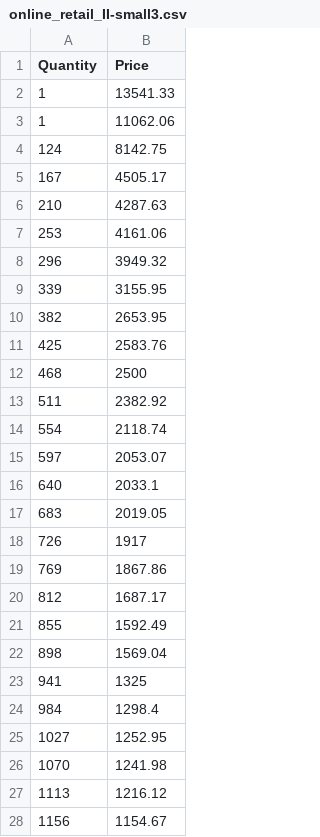
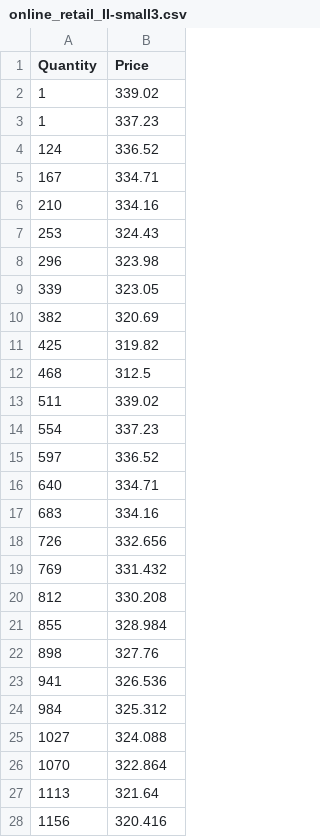
Before and after one commit to asukul/DS301-f19, a CSV file: datasets/online_retail_II/online_retail_II-small3.csv, drawn as a sheet; only a part is shown; the diff covers the shown part only.

Commit message:
Update online_retail_II-small3.csv

```diff
--- a/datasets/online_retail_II/online_retail_II-small3.csv
+++ b/datasets/online_retail_II/online_retail_II-small3.csv
@@ -1,28 +1,28 @@
 Quantity,Price
-1,13541.33
-1,11062.06
-124,8142.75
-167,4505.17
-210,4287.63
-253,4161.06
-296,3949.32
-339,3155.95
-382,2653.95
-425,2583.76
-468,2500
-511,2382.92
-554,2118.74
-597,2053.07
-640,2033.1
-683,2019.05
-726,1917
-769,1867.86
-812,1687.17
-855,1592.49
-898,1569.04
-941,1325
-984,1298.4
-1027,1252.95
-1070,1241.98
-1113,1216.12
-1156,1154.67
+1,339.02
+1,337.23
+124,336.52
+167,334.71
+210,334.16
+253,324.43
+296,323.98
+339,323.05
+382,320.69
+425,319.82
+468,312.5
+511,339.02
+554,337.23
+597,336.52
+640,334.71
+683,334.16
+726,332.656
+769,331.432
+812,330.208
+855,328.984
+898,327.76
+941,326.536
+984,325.312
+1027,324.088
+1070,322.864
+1113,321.64
+1156,320.416
```
Also changed, not shown: 2 moved rows and 140 edited cells elsewhere in this file.
